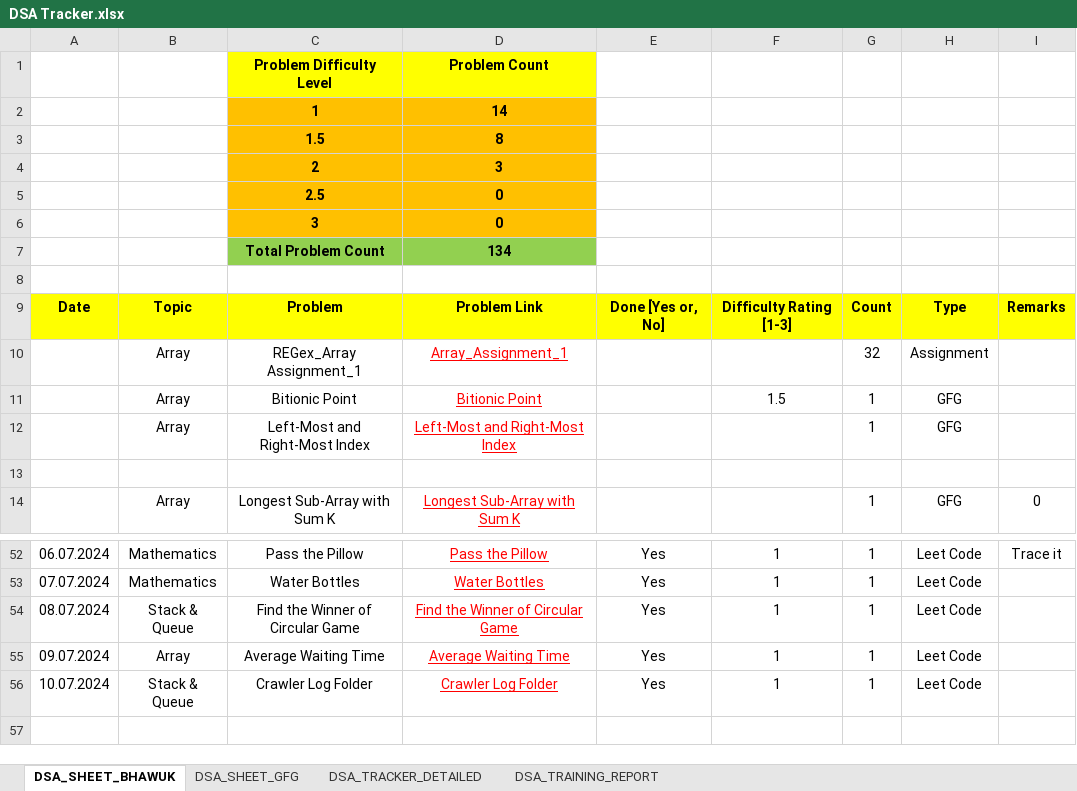
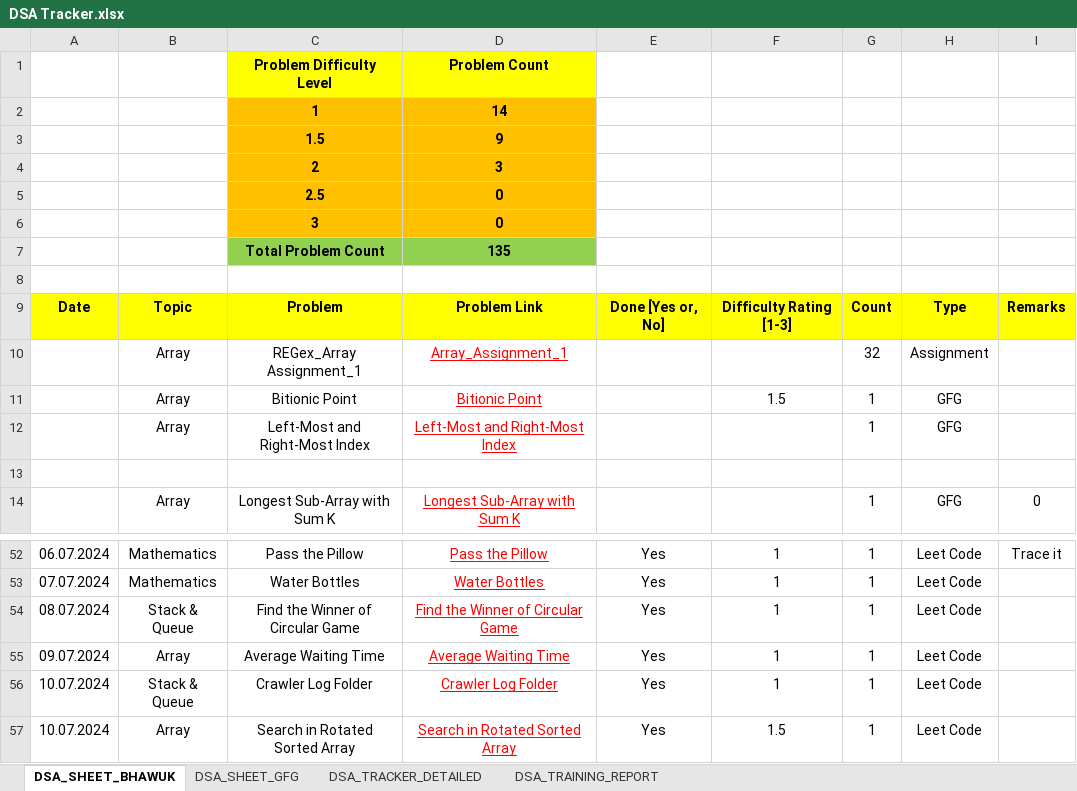
Before and after one commit to geeky-bhawuk-arora/data-structures-and-algorithms, an Excel workbook: DSA Tracker.xlsx, sheet DSA_SHEET_BHAWUK, drawn as a sheet; only a part is shown, gaps mark what is left out; values as stored, in another font and other column widths than the file's, no borders; the diff names each change by its address in the sheet, - before the commit and + after, or states it on an @@ line.

Commit message:
Added file search_rotated_array.txt

```diff
--- a/DSA Tracker.xlsx (sheet DSA_SHEET_BHAWUK)
+++ b/DSA Tracker.xlsx (sheet DSA_SHEET_BHAWUK)
-D3: 8
+D3: 9
-D7: 134
+D7: 135
+row 57: 10.07.2024 | Array | Search in Rotated Sorted Array | Search in Rotated Sorted Array | Yes | 1.5 | 1 | Leet Code
```
Also changed, not shown: sheet DSA_SHEET_GFG, 2 other files.
